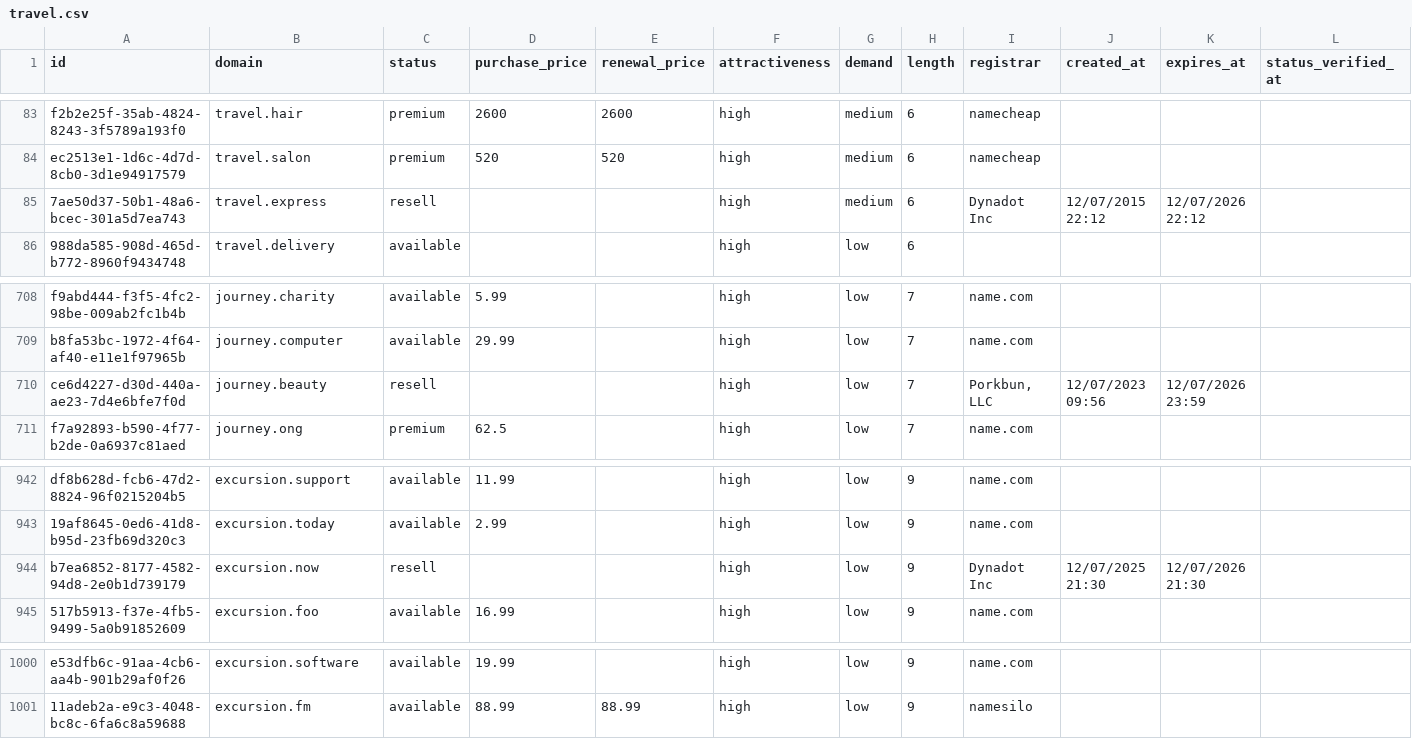
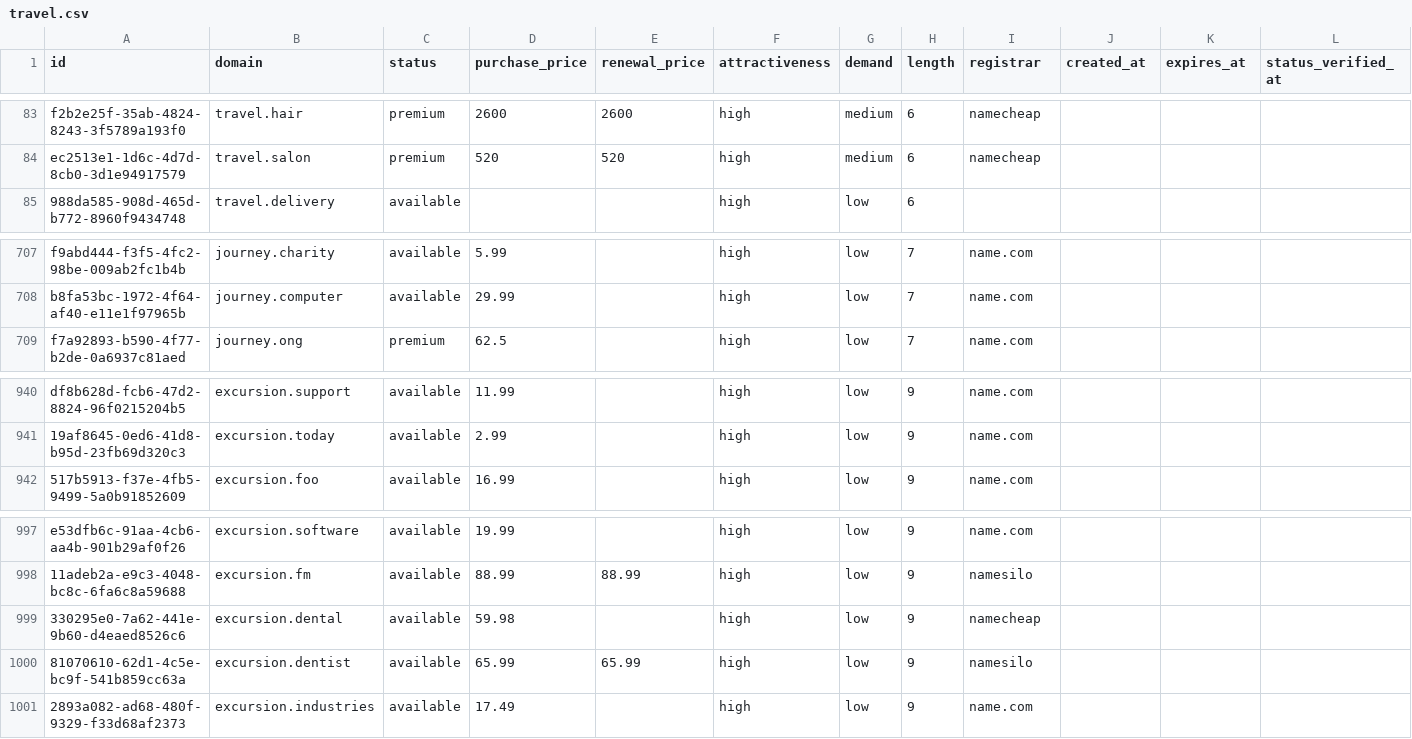
Before and after one commit to UniqueDomains/travel-sector-oneword-domains, a CSV file: travel.csv, drawn as a sheet; only a part is shown, gaps mark what is left out; removed rows and columns are numbered as before the commit, all else as after; the diff names each change by its address in the sheet, - before the commit and + after, or states it on an @@ line.

Commit message:
Domains update

```diff
--- a/travel.csv
+++ b/travel.csv
-row 85: 7ae50d37-50b1-48a6-bcec-301a5d7ea743 | travel.express | resell |  |  | high | medium | 6 | Dynadot Inc | 12/07/2015 22:12 | 12/07/2026 22:12
-row 710: ce6d4227-d30d-440a-ae23-7d4e6bfe7f0d | journey.beauty | resell |  |  | high | low | 7 | Porkbun, LLC | 12/07/2023 09:56 | 12/07/2026 23:59
-row 944: b7ea6852-8177-4582-94d8-2e0b1d739179 | excursion.now | resell |  |  | high | low | 9 | Dynadot Inc | 12/07/2025 21:30 | 12/07/2026 21:30
+row 999: 330295e0-7a62-441e-9b60-d4eaed8526c6 | excursion.dental | available | 59.98 |  | high | low | 9 | namecheap
+row 1000: 81070610-62d1-4c5e-bc9f-541b859cc63a | excursion.dentist | available | 65.99 | 65.99 | high | low | 9 | namesilo
+row 1001: 2893a082-ad68-480f-9329-f33d68af2373 | excursion.industries | available | 17.49 |  | high | low | 9 | name.com
```
Also changed, not shown: 3 other files.
